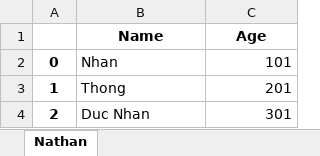
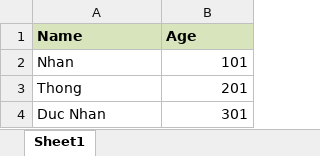
Before and after one commit to quangnhan/PYD11A, an Excel workbook: Day5/nhan/pandas_simple.xlsx, sheet Sheet1, drawn as a sheet; values as stored, in another font and other column widths than the file's, no borders; removed rows and columns are numbered as before the commit, all else as after; the diff names each change by its address in the sheet, - before the commit and + after, or states it on an @@ line.

```diff
--- a/Day5/nhan/pandas_simple.xlsx (sheet Sheet1)
+++ b/Day5/nhan/pandas_simple.xlsx (sheet Sheet1)
-sheet tab: Nathan
+sheet tab: Sheet1
-column A, rows 2-4: 0 | 1 | 2
@@ A1:B1 fill: none → #D7E4BC, alignment: center → left @@
```
Also changed, not shown: 2 other files.
